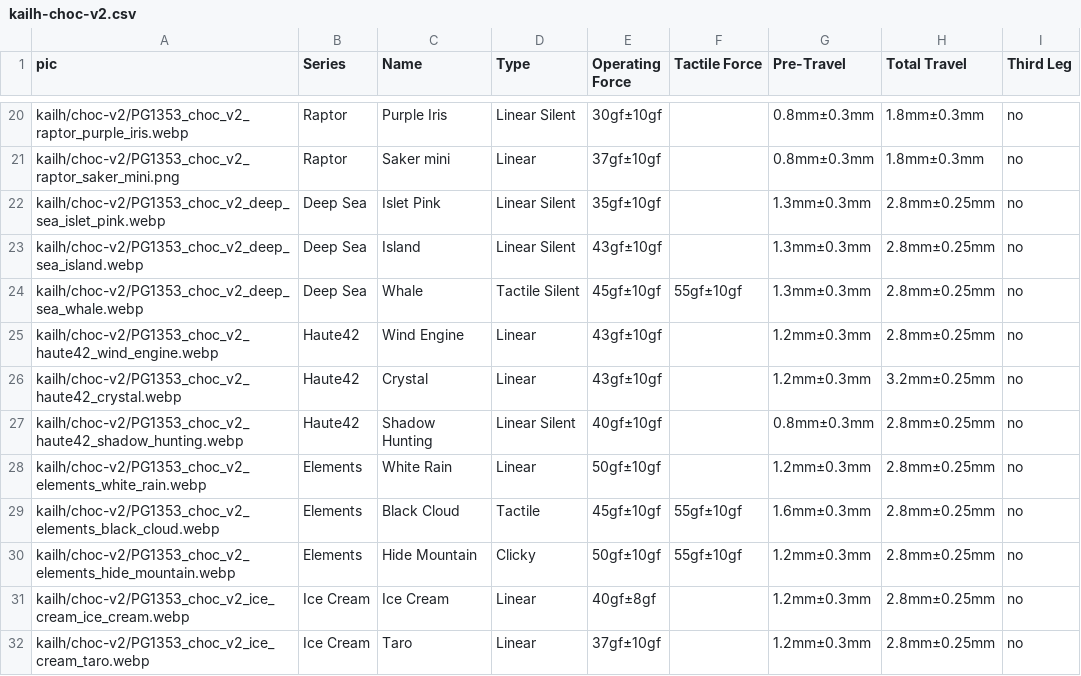
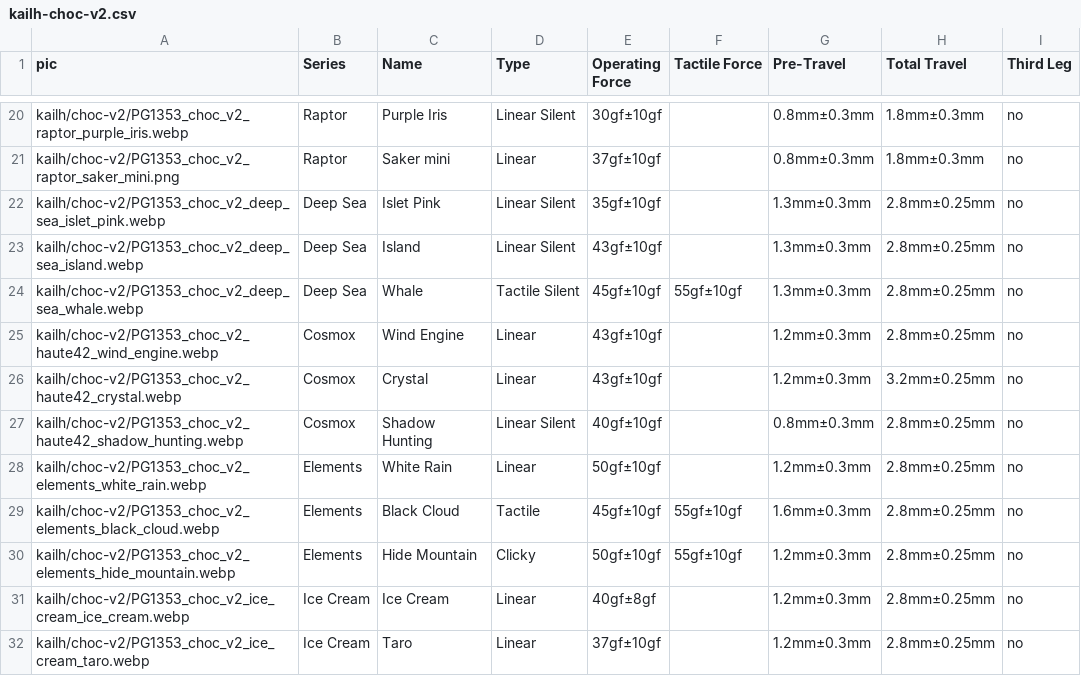
Before and after one commit to aroum/aroum.github.io, a CSV file: public/data/csv/kailh-choc-v2.csv, drawn as a sheet; only a part is shown, gaps mark what is left out.

Commit message:
Rename 'Haute42' to 'Cosmox' in kailh CSV
Update brand name for three switches in public/data/csv/kailh-choc-v2.csv: Wind Engine, Crystal, and Shadow Hunting entries were changed from 'Haute42' to 'Cosmox' to reflect the correct/updated branding.

https://github.com/aroum/aroum.github.io/issues/3

```diff
--- a/public/data/csv/kailh-choc-v2.csv
+++ b/public/data/csv/kailh-choc-v2.csv
@@ -24,5 +24,5 @@ kailh/choc-v2/PG1353_choc_v2_deep_sea_island.webp,Deep Sea,Island,Linear Silent,
 kailh/choc-v2/PG1353_choc_v2_deep_sea_whale.webp,Deep Sea,Whale,Tactile Silent,45gf±10gf,55gf±10gf,1.3mm±0.3mm,2.8mm±0.25mm,no
-kailh/choc-v2/PG1353_choc_v2_haute42_wind_engine.webp,Haute42,Wind Engine,Linear,43gf±10gf,,1.2mm±0.3mm,2.8mm±0.25mm,no
-kailh/choc-v2/PG1353_choc_v2_haute42_crystal.webp,Haute42,Crystal,Linear,43gf±10gf,,1.2mm±0.3mm,3.2mm±0.25mm,no
-kailh/choc-v2/PG1353_choc_v2_haute42_shadow_hunting.webp,Haute42,Shadow Hunting,Linear Silent,40gf±10gf,,0.8mm±0.3mm,2.8mm±0.25mm,no
+kailh/choc-v2/PG1353_choc_v2_haute42_wind_engine.webp,Cosmox,Wind Engine,Linear,43gf±10gf,,1.2mm±0.3mm,2.8mm±0.25mm,no
+kailh/choc-v2/PG1353_choc_v2_haute42_crystal.webp,Cosmox,Crystal,Linear,43gf±10gf,,1.2mm±0.3mm,3.2mm±0.25mm,no
+kailh/choc-v2/PG1353_choc_v2_haute42_shadow_hunting.webp,Cosmox,Shadow Hunting,Linear Silent,40gf±10gf,,0.8mm±0.3mm,2.8mm±0.25mm,no
 kailh/choc-v2/PG1353_choc_v2_elements_white_rain.webp,Elements,White Rain,Linear,50gf±10gf,,1.2mm±0.3mm,2.8mm±0.25mm,no
```
